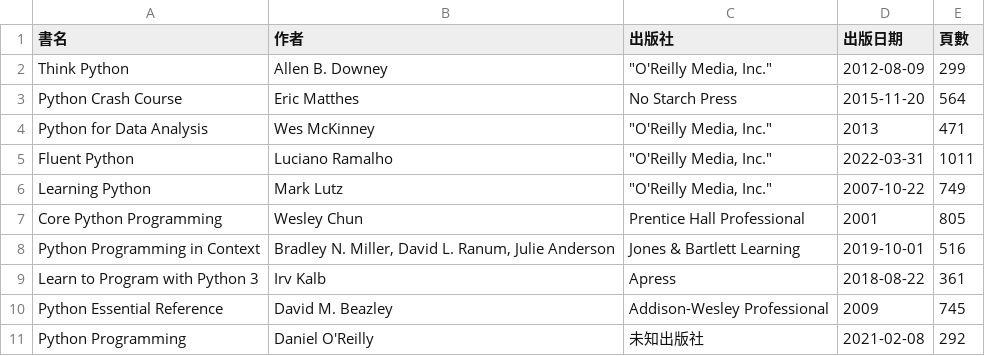
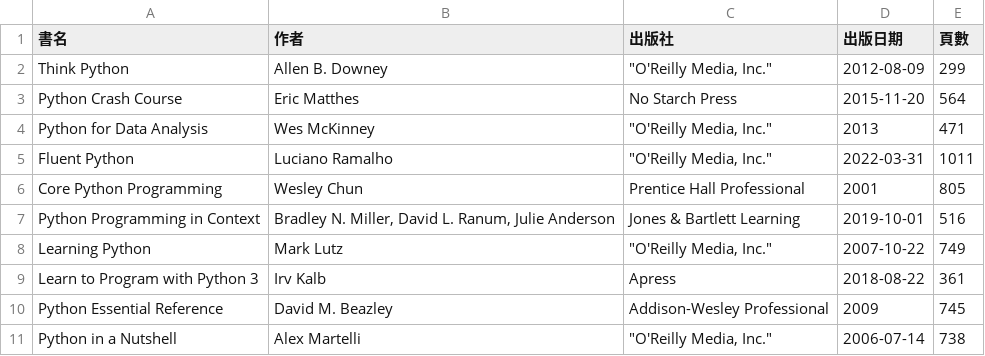
Before and after one commit to shadow-fun/midterm-crawler, a CSV file: api.csv, drawn as a sheet.

```diff
--- a/api.csv
+++ b/api.csv
@@ -5,7 +5,7 @@ Python for Data Analysis,Wes McKinney,"""O'Reilly Media, Inc.""",2013,471
 Fluent Python,Luciano Ramalho,"""O'Reilly Media, Inc.""",2022-03-31,1011
-Learning Python,Mark Lutz,"""O'Reilly Media, Inc.""",2007-10-22,749
 Core Python Programming,Wesley Chun,Prentice Hall Professional,2001,805
 Python Programming in Context,"Bradley N. Miller, David L. Ranum, Julie Anderson",Jones & Bartlett Learning,2019-10-01,516
+Learning Python,Mark Lutz,"""O'Reilly Media, Inc.""",2007-10-22,749
 Learn to Program with Python 3,Irv Kalb,Apress,2018-08-22,361
 Python Essential Reference,David M. Beazley,Addison-Wesley Professional,2009,745
-Python Programming,Daniel O'Reilly,未知出版社,2021-02-08,292
+Python in a Nutshell,Alex Martelli,"""O'Reilly Media, Inc.""",2006-07-14,738
```
